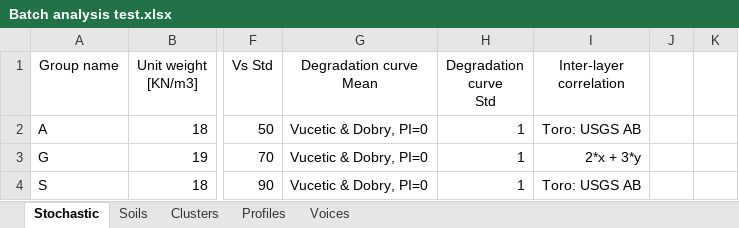
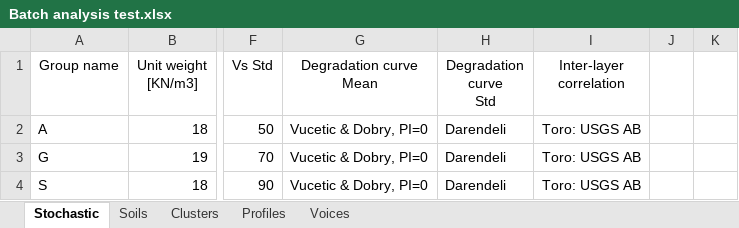
Before and after one commit to giaacunzo/NC92Soil, an Excel workbook: Batch analysis test.xlsx, sheet Stochastic, drawn as a sheet; only a part is shown, gaps mark what is left out; values as stored, in another font and other column widths than the file's, no borders; the diff names each change by its address in the sheet, - before the commit and + after, or states it on an @@ line.

Commit message:
NC92Soil Versione 0.7 bis del 23/09/2020
- Implementato variatore di curve di decadimento secondo il modello di Darendeli
- Implementata possibilità di specificare la variabilità delle curve di decadimento anche in fase di analisi batch con profili

```diff
--- a/Batch analysis test.xlsx (sheet Stochastic)
+++ b/Batch analysis test.xlsx (sheet Stochastic)
-H2:H4 (Degradation curve Std): 1
+H2:H4 (Degradation curve Std): Darendeli
-I3 (Inter-layer correlation): 2*x + 3*y
+I3 (Inter-layer correlation): Toro: USGS AB
```
Also changed, not shown: 6 other files.
